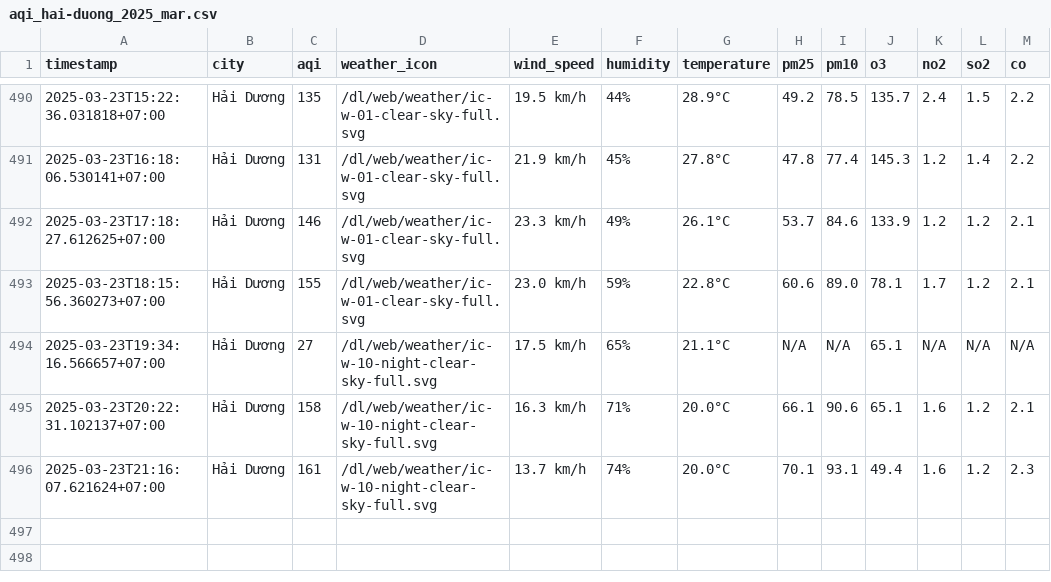
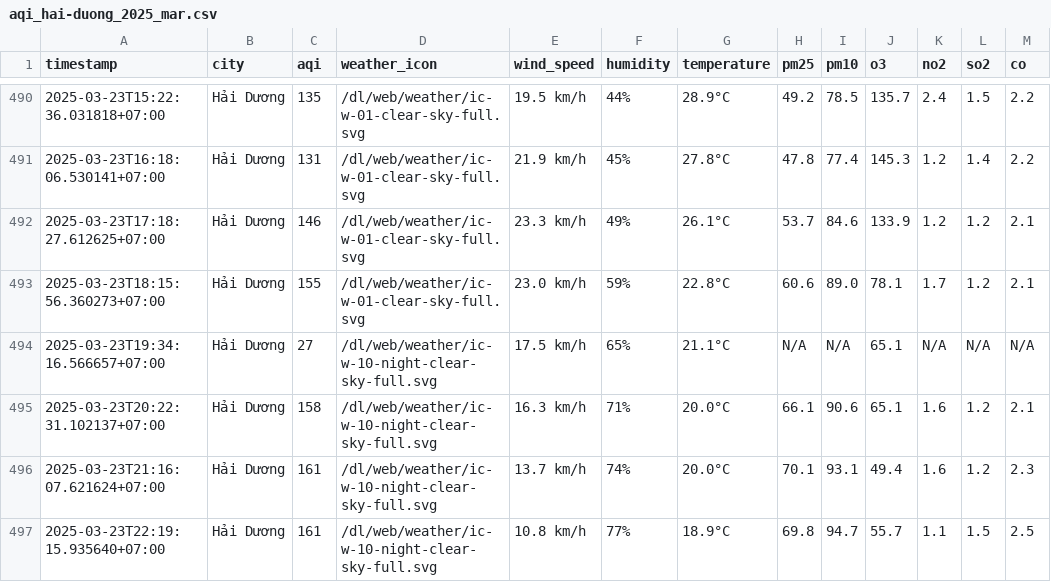
Before and after one commit to dothang08/thu_nghiem, a CSV file: result/hai-duong/aqi_hai-duong_2025_mar.csv, drawn as a sheet; only a part is shown, gaps mark what is left out; the diff names each change by its address in the sheet, - before the commit and + after, or states it on an @@ line.

```diff
--- a/result/hai-duong/aqi_hai-duong_2025_mar.csv
+++ b/result/hai-duong/aqi_hai-duong_2025_mar.csv
+row 497: 2025-03-23T22:19:15.935640+07:00 | Hải Dương | 161 | /dl/web/weather/ic-w-10-night-clear-sky-full.svg | 10.8 km/h | 77% | 18.9°C | 69.8 | 94.7 | 55.7 | 1.1 | 1.5 | 2.5
```
Also changed, not shown: aqi_selected_cities.csv, result/hanoi/aqi_hanoi_2025_mar.csv, 10 other files.
